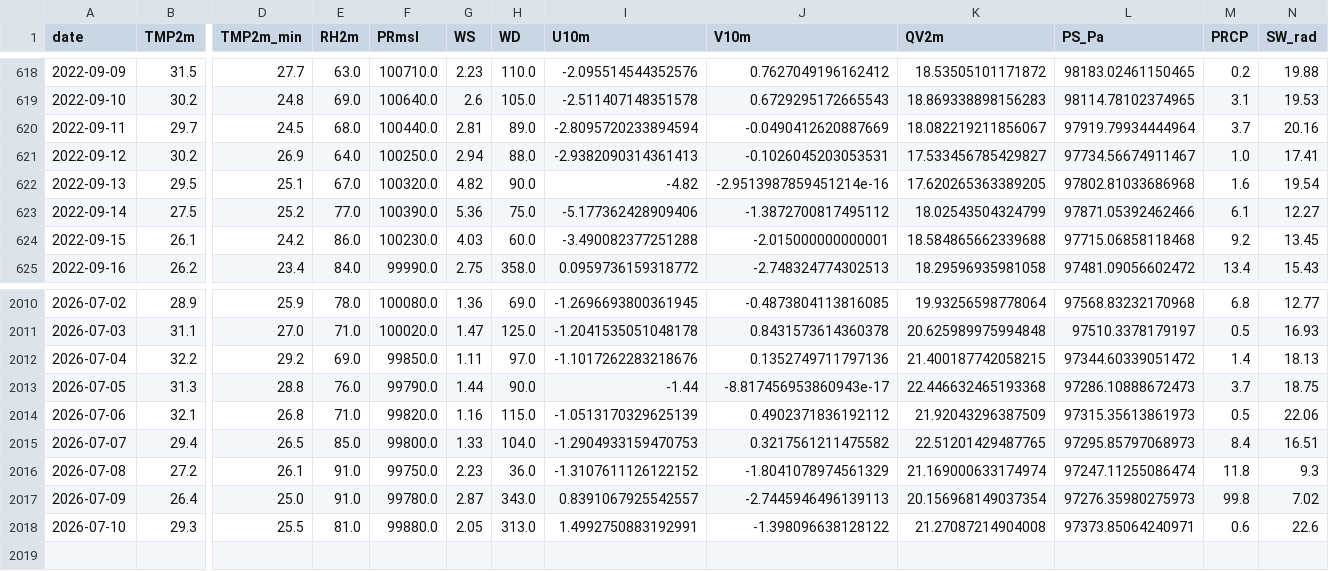
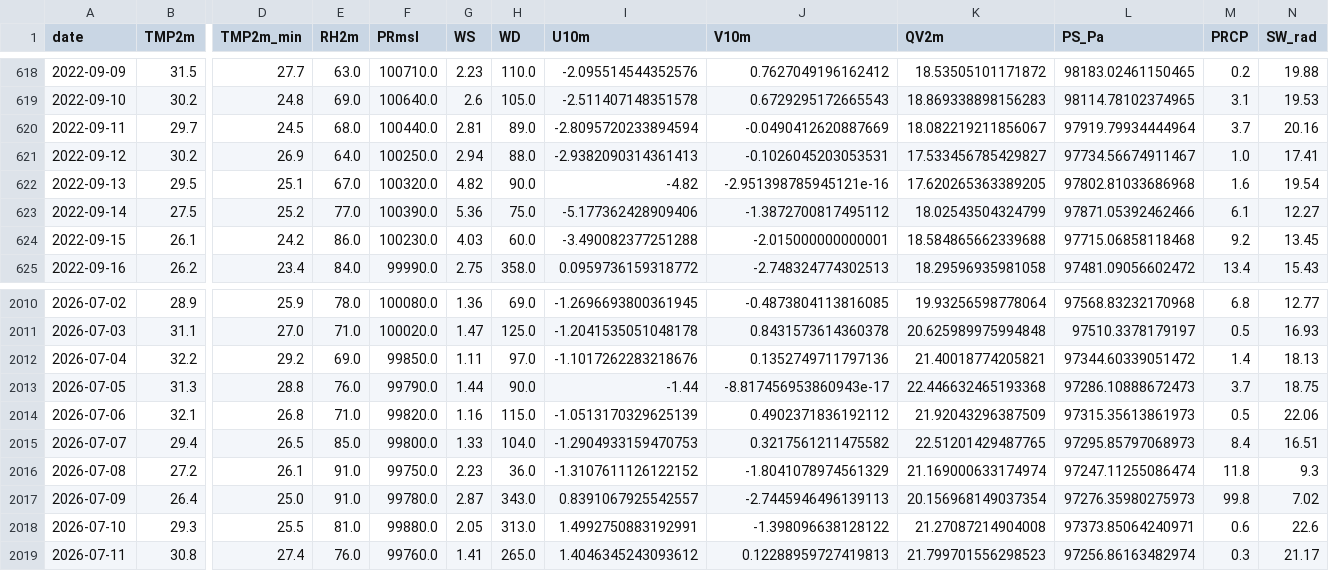
Before and after one commit to cdacaviral-source/cdacaviral-source-multicity-forecast-data-classical-om, a CSV file: data/om/Delhi/om_cache_delhi.csv, drawn as a sheet; only a part is shown, gaps mark what is left out; rows hold the shown columns only; the diff names each change by its address in the sheet, - before the commit and + after, or states it on an @@ line.

Commit message:
[Delhi] om_cache_delhi.csv 2026-07-12

```diff
--- a/data/om/Delhi/om_cache_delhi.csv
+++ b/data/om/Delhi/om_cache_delhi.csv
-J622 (V10m): -2.9513987859451214e-16
+J622 (V10m): -2.951398785945121e-16
-K2012 (QV2m): 21.400187742058215
+K2012 (QV2m): 21.40018774205821
+row 2019: 2026-07-11 | 30.8 | 27.4 | 76.0 | 99760.0 | 1.41 | 265.0 | 1.4046345243093612 | 0.12288959727419813 | 21.799701556298523 | 97256.86163482974 | 0.3 | 21.17
```
